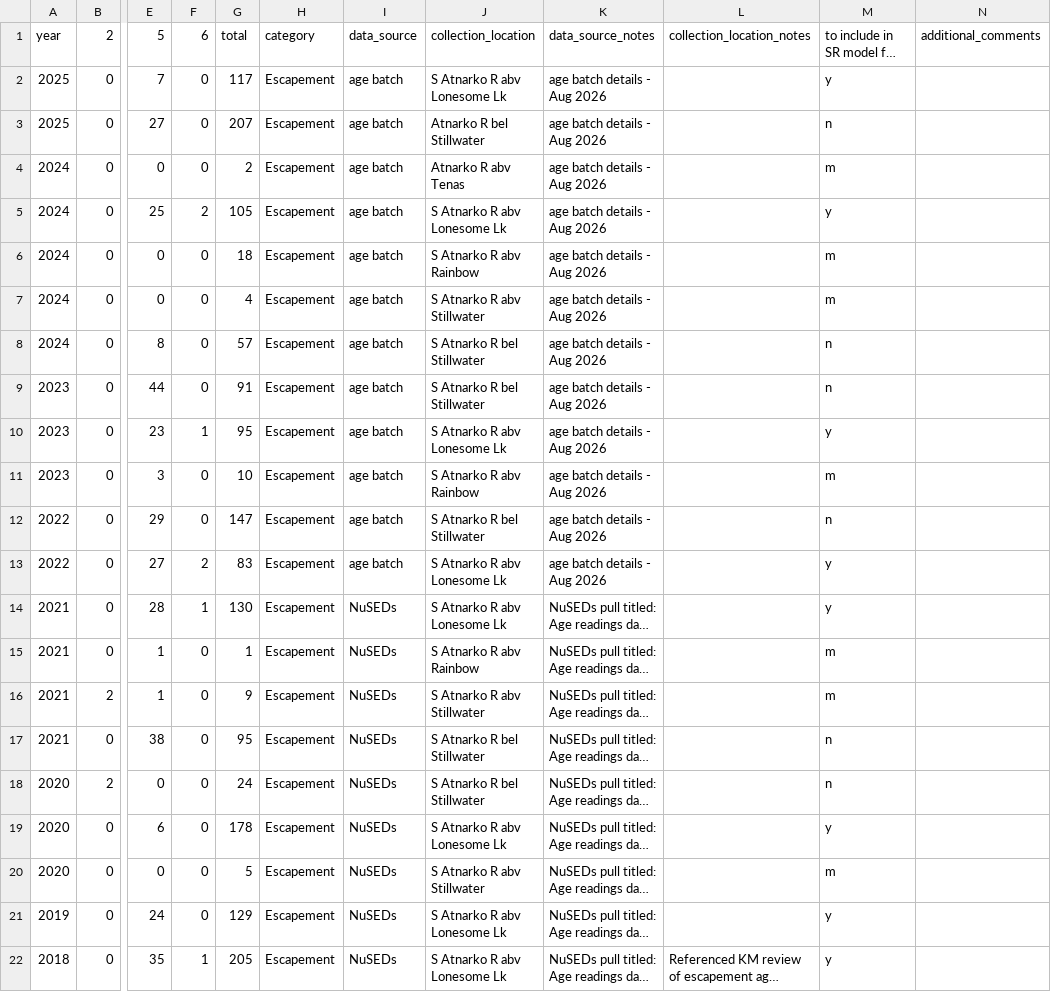
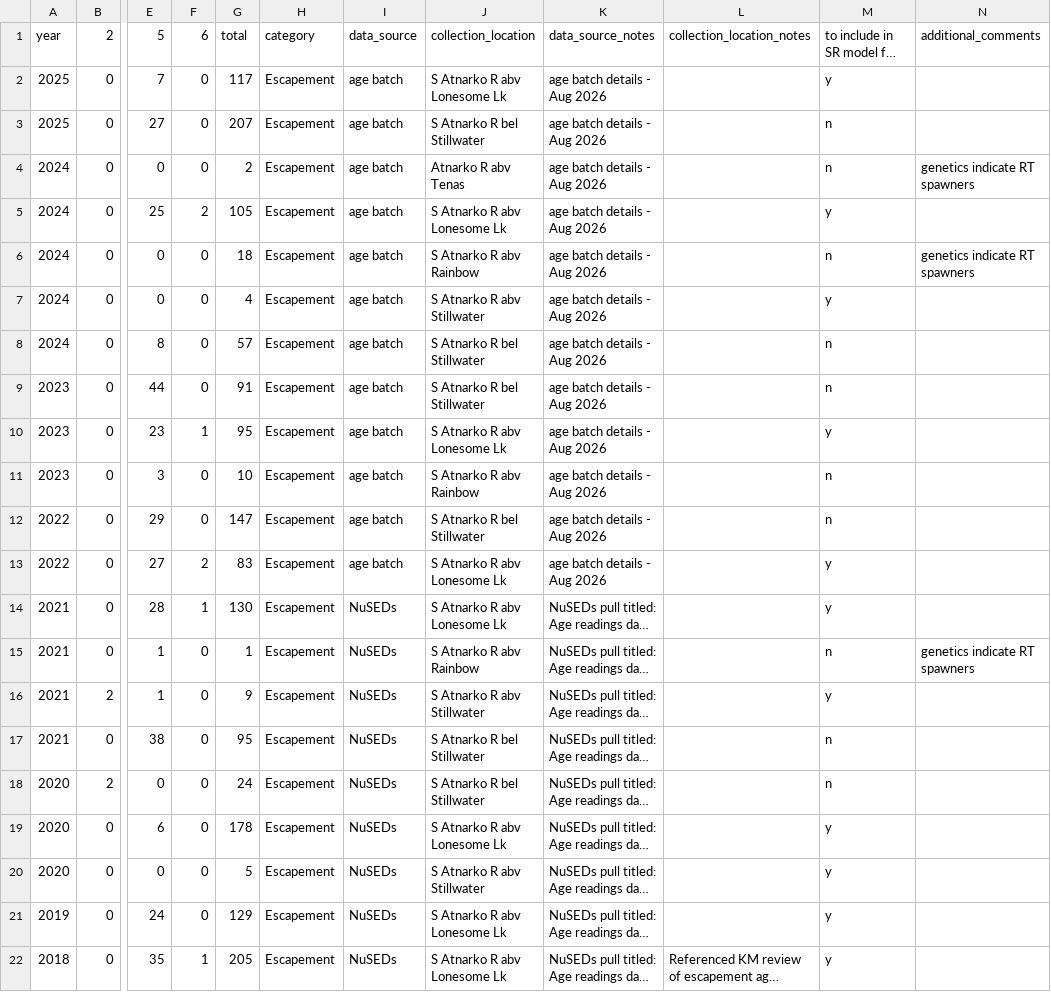
Before and after one commit to Pacific-salmon-assess/Atnarko-sockeye, a CSV file: data/age/Atnarko_R_Sockeye_BY_Ages.csv, drawn as a sheet; only a part is shown, gaps mark what is left out; long unchanged cells end in …; the diff covers the shown part only; the diff names each change by its address in the sheet, - before the commit and + after, or states it on an @@ line.

```diff
--- a/data/age/Atnarko_R_Sockeye_BY_Ages.csv
+++ b/data/age/Atnarko_R_Sockeye_BY_Ages.csv
-J3: Atnarko R bel Stillwater
+J3: S Atnarko R bel Stillwater
-M4: m
+M4: n
-N4: (empty)
+N4: genetics indicate RT spawners
-M6: m
+M6: n
-N6: (empty)
+N6: genetics indicate RT spawners
-M7: m
+M7: y
-M11: m
+M11: n
-M15: m
+M15: n
-N15: (empty)
+N15: genetics indicate RT spawners
-M16: m
+M16: y
-M20: m
+M20: y
```
Also changed, not shown: 5 edited cells elsewhere in this file, 1 other file.
